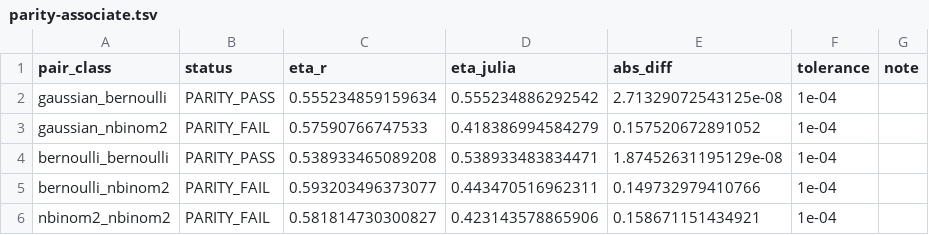
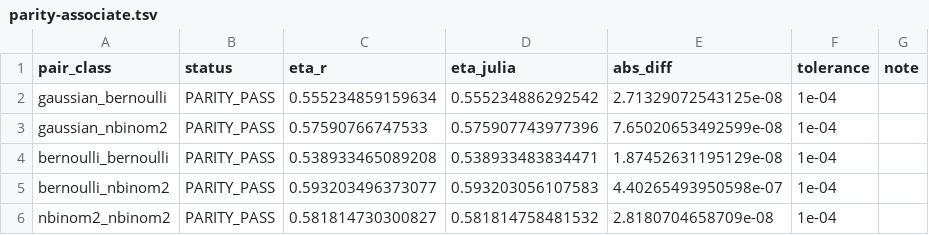
Before and after one commit to itchyshin/DRM.jl, a TSV file: docs/dev-log/evidence/parity-associate.tsv, drawn as a sheet.

```diff
--- a/docs/dev-log/evidence/parity-associate.tsv
+++ b/docs/dev-log/evidence/parity-associate.tsv
@@ -2,5 +2,5 @@ pair_class	status	eta_r	eta_julia	abs_diff	tolerance	note
 gaussian_bernoulli	PARITY_PASS	0.555234859159634	0.555234886292542	2.71329072543125e-08	1e-04	
-gaussian_nbinom2	PARITY_FAIL	0.57590766747533	0.418386994584279	0.157520672891052	1e-04	
+gaussian_nbinom2	PARITY_PASS	0.57590766747533	0.575907743977396	7.65020653492599e-08	1e-04	
 bernoulli_bernoulli	PARITY_PASS	0.538933465089208	0.538933483834471	1.87452631195129e-08	1e-04	
-bernoulli_nbinom2	PARITY_FAIL	0.593203496373077	0.443470516962311	0.149732979410766	1e-04	
-nbinom2_nbinom2	PARITY_FAIL	0.581814730300827	0.423143578865906	0.158671151434921	1e-04	
+bernoulli_nbinom2	PARITY_PASS	0.593203496373077	0.593203056107583	4.40265493950598e-07	1e-04	
+nbinom2_nbinom2	PARITY_PASS	0.581814730300827	0.581814758481532	2.8180704658709e-08	1e-04	
```
Also changed, not shown: docs/dev-log/evidence/parity-fixtures.tsv, 5 other files.
